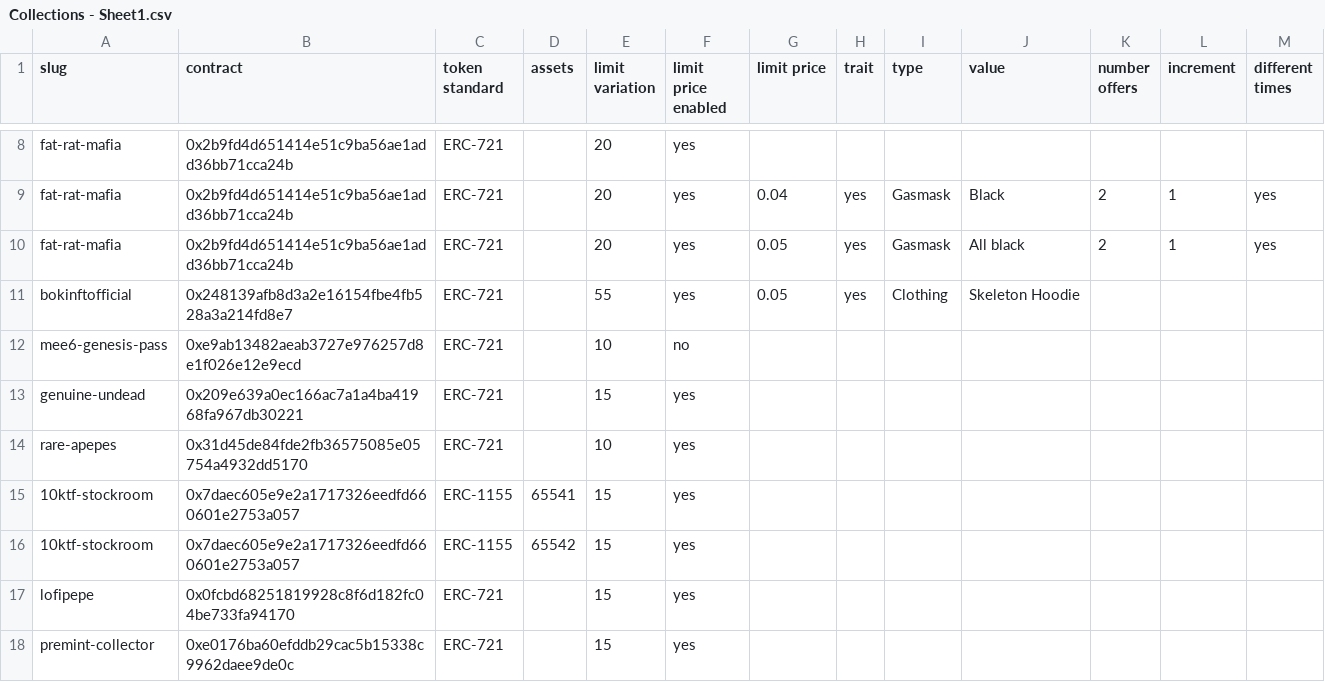
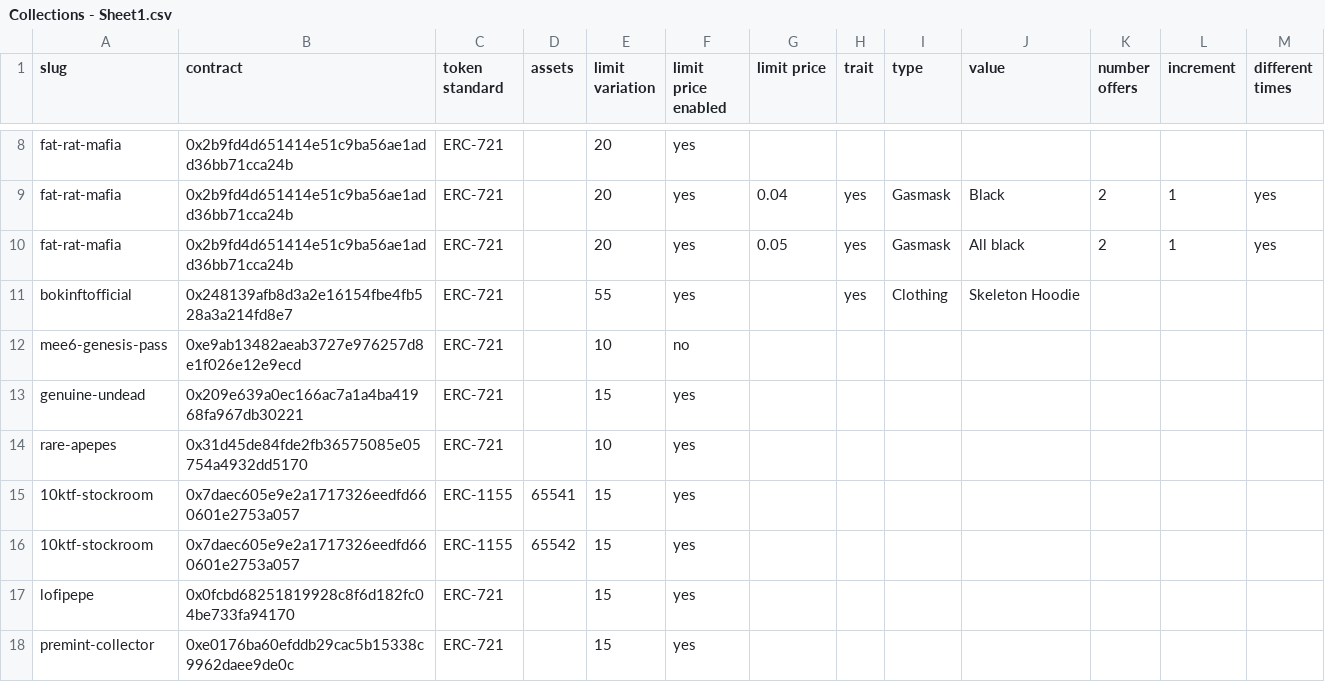
Before and after one commit to johnydev23/Opensea_automated_actions, a CSV file: Collections - Sheet1.csv, drawn as a sheet; only a part is shown, gaps mark what is left out.

Commit message:
Update Collections - Sheet1.csv

```diff
--- a/Collections - Sheet1.csv
+++ b/Collections - Sheet1.csv
@@ -10,3 +10,3 @@ fat-rat-mafia,0x2b9fd4d651414e51c9ba56ae1add36bb71cca24b,ERC-721,,20,yes,0.04,ye
 fat-rat-mafia,0x2b9fd4d651414e51c9ba56ae1add36bb71cca24b,ERC-721,,20,yes,0.05,yes,Gasmask,All black,2,1,yes
-bokinftofficial,0x248139afb8d3a2e16154fbe4fb528a3a214fd8e7,ERC-721,,55,yes,0.05,yes,Clothing,Skeleton Hoodie,,,
+bokinftofficial,0x248139afb8d3a2e16154fbe4fb528a3a214fd8e7,ERC-721,,55,yes,,yes,Clothing,Skeleton Hoodie,,,
 mee6-genesis-pass,0xe9ab13482aeab3727e976257d8e1f026e12e9ecd,ERC-721,,10,no,,,,,,,
```
